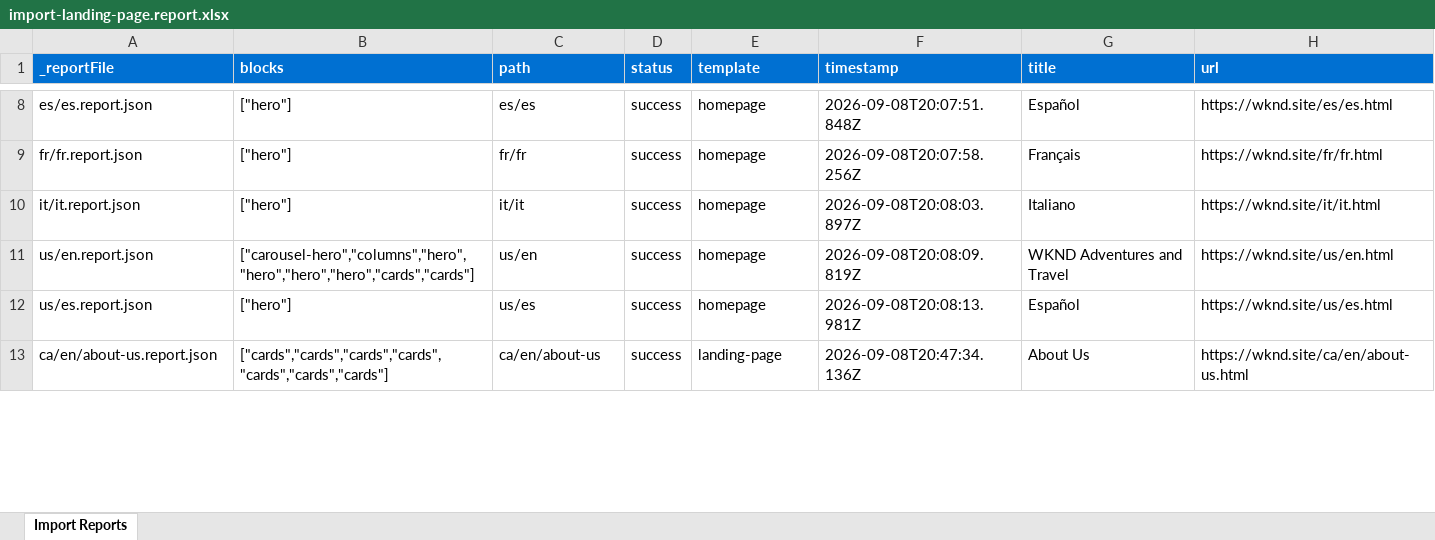
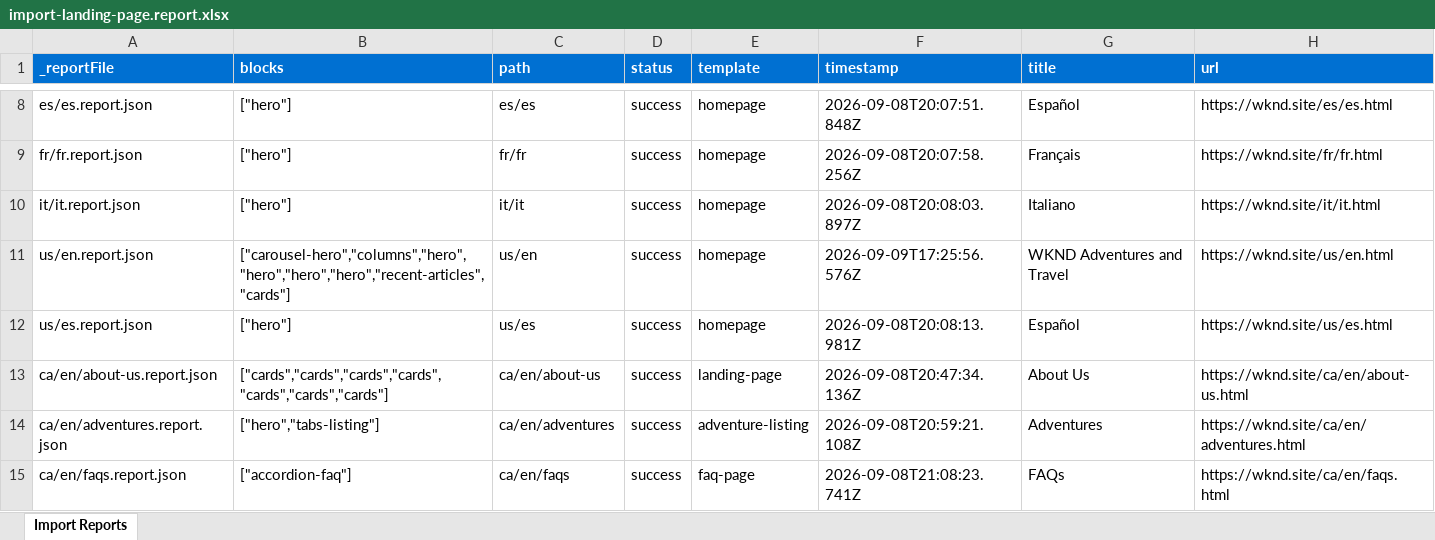
Before and after one commit to lokpadmabharatendu/wknd-capstone, an Excel workbook: tools/importer/reports/import-landing-page.report.xlsx, sheet Import Reports, drawn as a sheet; only a part is shown, gaps mark what is left out; values as stored, in another font and other column widths than the file's, no borders; the diff covers the shown part only; the diff names each change by its address in the sheet, - before the commit and + after, or states it on an @@ line.

Commit message:
Update importer
Automated migration updates generated by Experience Modernization Agent.

Changed files (6):
- tools/importer/import-landing-page.bundle.js
- tools/importer/import-landing-page.js
- tools/importer/page-templates.json
- tools/importer/reports/ca/en/magazine.report.json
- tools/importer/reports/import-landing-page.report.xlsx
- tools/importer/reports/us/en/magazine.report.json

```diff
--- a/tools/importer/reports/import-landing-page.report.xlsx (sheet Import Reports)
+++ b/tools/importer/reports/import-landing-page.report.xlsx (sheet Import Reports)
-B11 (blocks): ["carousel-hero","columns","hero","hero","hero","hero","cards","cards"]
+B11 (blocks): ["carousel-hero","columns","hero","hero","hero","hero","recent-articles","cards"]
-F11 (timestamp): 2026-09-08T20:08:09.819Z
+F11 (timestamp): 2026-09-09T17:25:56.576Z
+row 14: ca/en/adventures.report.json | ["hero","tabs-listing"] | ca/en/adventures | success | adventure-listing | 2026-09-08T20:59:21.108Z | Adventures | https://wknd.site/ca/en/adventures.html
+row 15: ca/en/faqs.report.json | ["accordion-faq"] | ca/en/faqs | success | faq-page | 2026-09-08T21:08:23.741Z | FAQs | https://wknd.site/ca/en/faqs.html
```
Also changed, not shown: 2 added rows and 18 edited cells elsewhere in this sheet, 5 other files.
